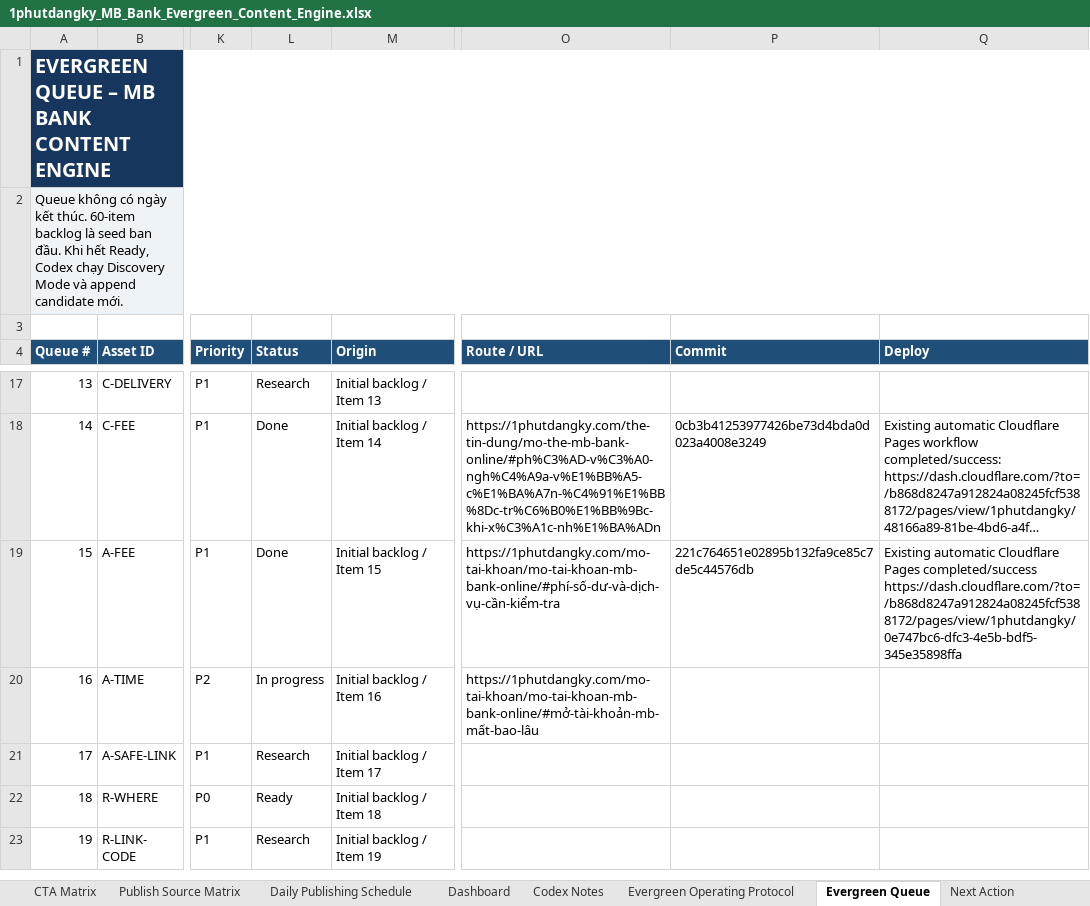
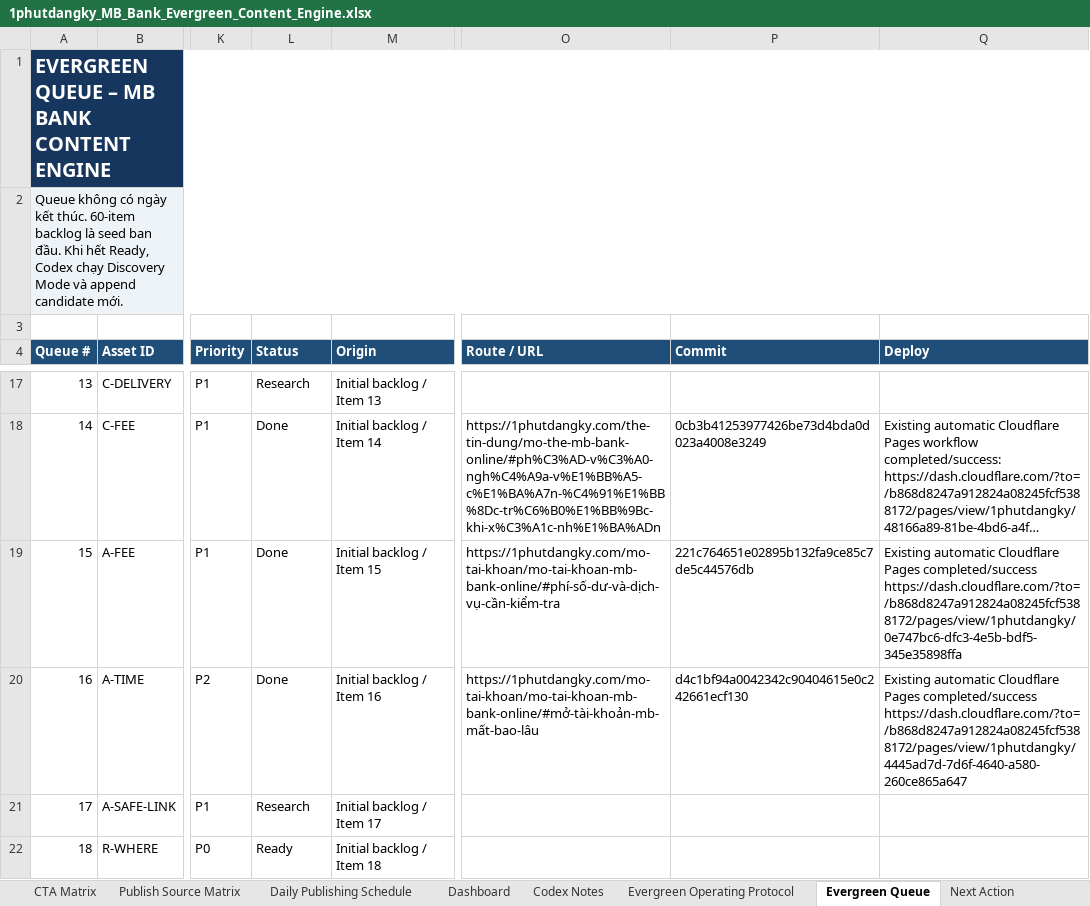
Before and after one commit to vothanhphatsocial/1phutdangky, an Excel workbook: docs/content/1phutdangky_MB_Bank_Evergreen_Content_Engine.xlsx, sheet Evergreen Queue, drawn as a sheet; only a part is shown, gaps mark what is left out; the shorter side is filled out with more unchanged rows; long unchanged cells end in …; values as stored, in another font and other column widths than the file's, no borders; conditional formats and table styles not drawn; the diff names each change by its address in the sheet, - before the commit and + after, or states it on an @@ line.

```diff
--- a/docs/content/1phutdangky_MB_Bank_Evergreen_Content_Engine.xlsx (sheet Evergreen Queue)
+++ b/docs/content/1phutdangky_MB_Bank_Evergreen_Content_Engine.xlsx (sheet Evergreen Queue)
-L20 (Status): In progress
+L20 (Status): Done
-P20 (Commit): (empty)
+P20 (Commit): d4c1bf94a0042342c90404615e0c242661ecf130
-Q20 (Deploy): (empty)
+Q20 (Deploy): Existing automatic Cloudflare Pages completed/success https://dash.cloudflare.com/?to=/b868d8247a912824a08245fcf5388172/pages/view/1phutdangky/4445ad7d-7d6f-4640-a580-260ce865a647
```
Also changed, not shown: sheet Run Log.
